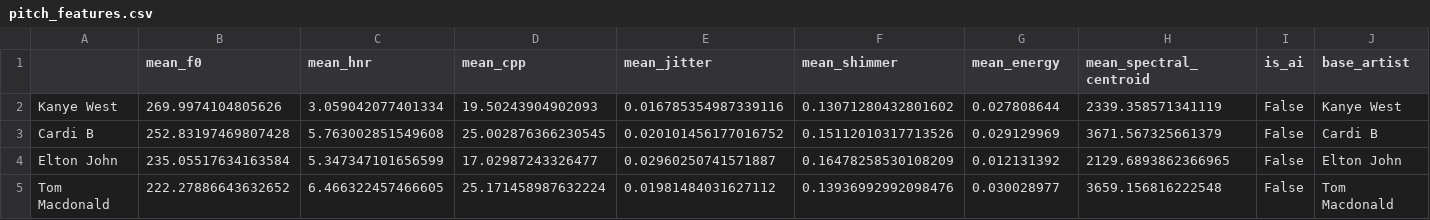
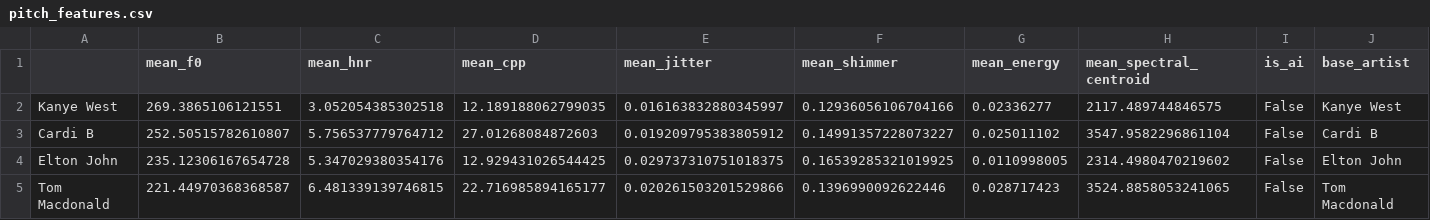
Before and after one commit to jchoi0406/musictransformationanalysis, a CSV file: notebooks/pitch_features.csv, drawn as a sheet; only a part is shown; the diff covers the shown part only.

```diff
--- a/notebooks/pitch_features.csv
+++ b/notebooks/pitch_features.csv
@@ -1,5 +1,5 @@
 ,mean_f0,mean_hnr,mean_cpp,mean_jitter,mean_shimmer,mean_energy,mean_spectral_centroid,is_ai,base_artist
-Kanye West,269.9974104805626,3.059042077401334,19.50243904902093,0.016785354987339116,0.13071280432801602,0.027808644,2339.358571341119,False,Kanye West
-Cardi B,252.83197469807428,5.763002851549608,25.002876366230545,0.020101456177016752,0.15112010317713526,0.029129969,3671.567325661379,False,Cardi B
-Elton John,235.05517634163584,5.347347101656599,17.02987243326477,0.02960250741571887,0.16478258530108209,0.012131392,2129.6893862366965,False,Elton John
-Tom Macdonald,222.27886643632652,6.466322457466605,25.171458987632224,0.01981484031627112,0.13936992992098476,0.030028977,3659.156816222548,False,Tom Macdonald
+Kanye West,269.3865106121551,3.052054385302518,12.189188062799035,0.016163832880345997,0.12936056106704166,0.02336277,2117.489744846575,False,Kanye West
+Cardi B,252.50515782610807,5.756537779764712,27.01268084872603,0.019209795383805912,0.14991357228073227,0.025011102,3547.9582296861104,False,Cardi B
+Elton John,235.12306167654728,5.347029380354176,12.929431026544425,0.029737310751018375,0.16539285321019925,0.0110998005,2314.4980470219602,False,Elton John
+Tom Macdonald,221.44970368368587,6.481339139746815,22.716985894165177,0.020261503201529866,0.1396990092622446,0.028717423,3524.8858053241065,False,Tom Macdonald
```
Also changed, not shown: 28 edited cells elsewhere in this file, 7 other files.
